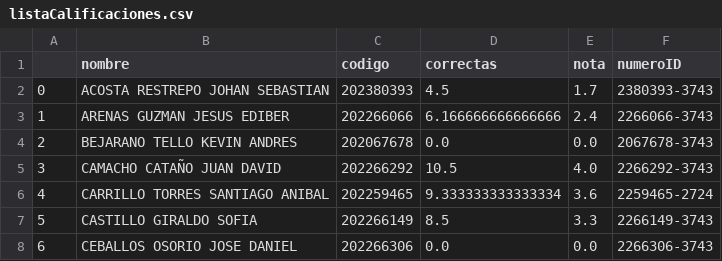
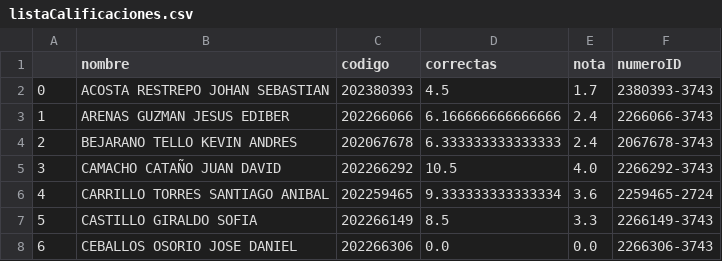
Before and after one commit to cardel/autograderUV, a CSV file: output/listaCalificaciones.csv, drawn as a sheet; only a part is shown.

```diff
--- a/output/listaCalificaciones.csv
+++ b/output/listaCalificaciones.csv
@@ -3,3 +3,3 @@
 1,ARENAS GUZMAN JESUS EDIBER,202266066,6.166666666666666,2.4,2266066-3743
-2,BEJARANO TELLO KEVIN ANDRES,202067678,0.0,0.0,2067678-3743
+2,BEJARANO TELLO KEVIN ANDRES,202067678,6.333333333333333,2.4,2067678-3743
 3,CAMACHO CATAÑO JUAN DAVID,202266292,10.5,4.0,2266292-3743
```
Also changed, not shown: data/resultados.csv, 43 other files.
